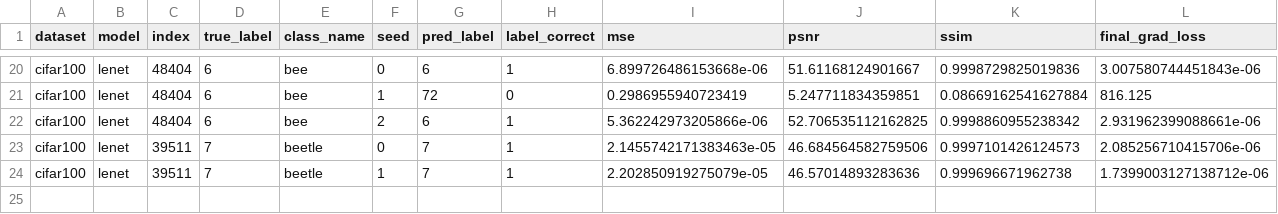
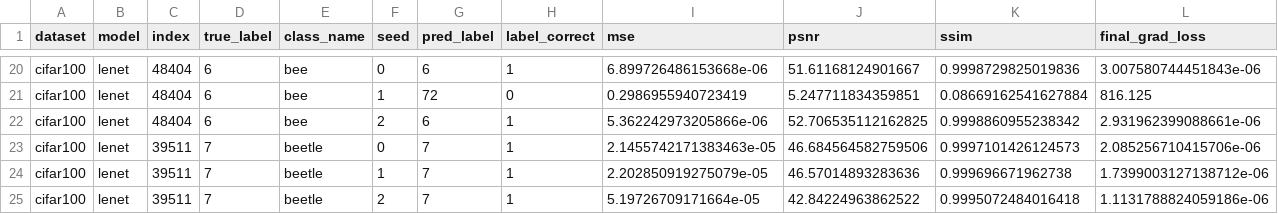
Before and after one commit to Andalib-Iftakher-26/APP-DS---Deep-Leakage-Grads, a CSV file: results/cifar100_codespace_resume_cifar100/results.csv, drawn as a sheet; only a part is shown, gaps mark what is left out; rows hold the shown columns only; the diff names each change by its address in the sheet, - before the commit and + after, or states it on an @@ line.

Commit message:
checkpoint: cifar100_codespace_resume_cifar100 24/60 trials

```diff
--- a/results/cifar100_codespace_resume_cifar100/results.csv
+++ b/results/cifar100_codespace_resume_cifar100/results.csv
+row 25: cifar100 | lenet | 39511 | 7 | beetle | 2 | 7 | 1 | 5.19726709171664e-05 | 42.84224963862522 | 0.9995072484016418 | 1.1131788824059186e-06
```
Also changed, not shown: 2 other files.
